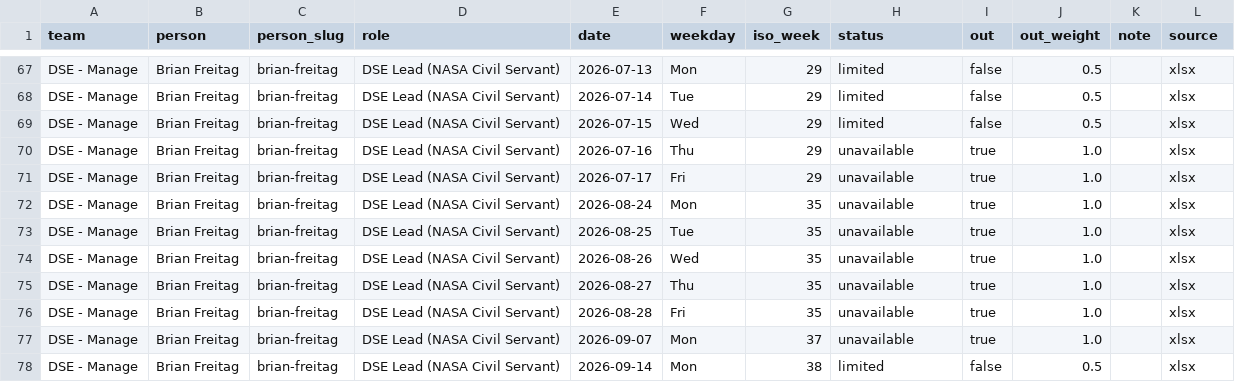
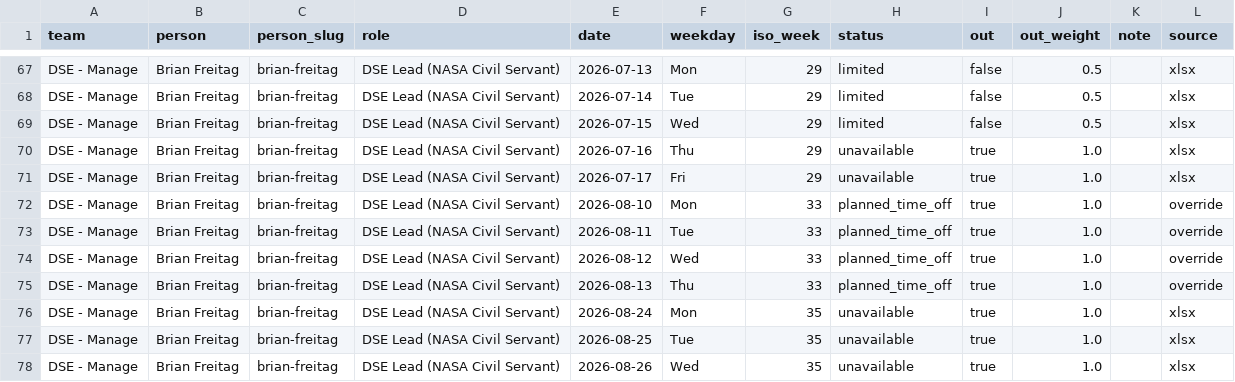
Before and after one commit to NASA-IMPACT/veda-github-actions, a CSV file: reports/leaves_26.4.csv, drawn as a sheet; only a part is shown, gaps mark what is left out; the shorter side is filled out with more unchanged rows.

```diff
--- a/reports/leaves_26.4.csv
+++ b/reports/leaves_26.4.csv
@@ -71,2 +71,6 @@ DSE - Manage,Brian Freitag,brian-freitag,DSE Lead (NASA Civil Servant),2026-07-1
 DSE - Manage,Brian Freitag,brian-freitag,DSE Lead (NASA Civil Servant),2026-07-17,Fri,29,unavailable,true,1.0,,xlsx
+DSE - Manage,Brian Freitag,brian-freitag,DSE Lead (NASA Civil Servant),2026-08-10,Mon,33,planned_time_off,true,1.0,,override
+DSE - Manage,Brian Freitag,brian-freitag,DSE Lead (NASA Civil Servant),2026-08-11,Tue,33,planned_time_off,true,1.0,,override
+DSE - Manage,Brian Freitag,brian-freitag,DSE Lead (NASA Civil Servant),2026-08-12,Wed,33,planned_time_off,true,1.0,,override
+DSE - Manage,Brian Freitag,brian-freitag,DSE Lead (NASA Civil Servant),2026-08-13,Thu,33,planned_time_off,true,1.0,,override
 DSE - Manage,Brian Freitag,brian-freitag,DSE Lead (NASA Civil Servant),2026-08-24,Mon,35,unavailable,true,1.0,,xlsx
```
Also changed, not shown: 4 other files.
